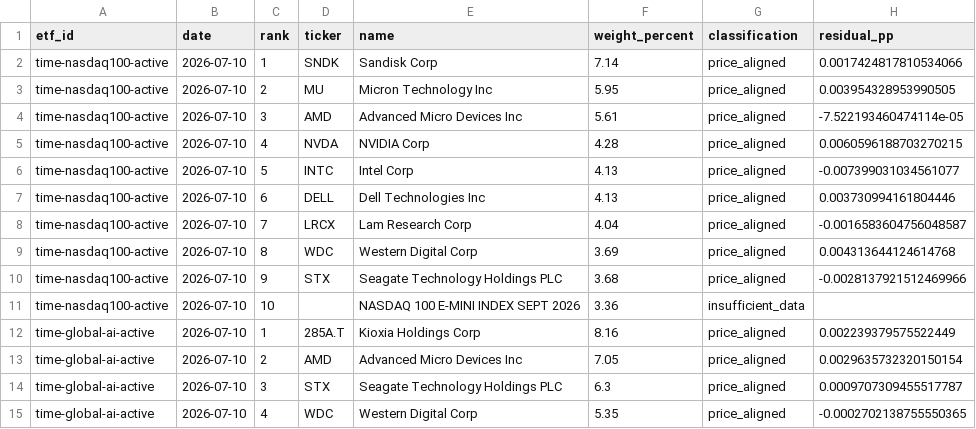
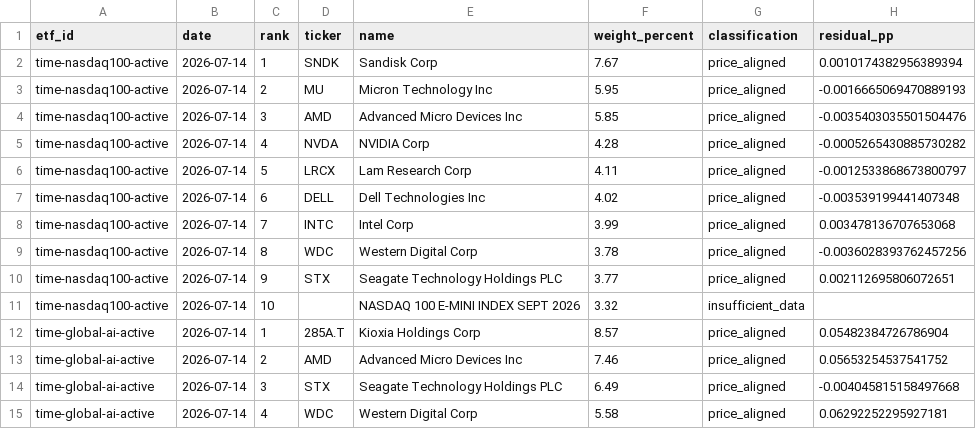
Before and after one commit to SonChangGi/etf-tracking, a CSV file: data/latest-summary.csv, drawn as a sheet; only a part is shown; the diff covers the shown part only.

```diff
--- a/data/latest-summary.csv
+++ b/data/latest-summary.csv
@@ -1,15 +1,15 @@
 etf_id,date,rank,ticker,name,weight_percent,classification,residual_pp
-time-nasdaq100-active,2026-07-10,1,SNDK,Sandisk Corp,7.14,price_aligned,0.0017424817810534066
-time-nasdaq100-active,2026-07-10,2,MU,Micron Technology Inc,5.95,price_aligned,0.003954328953990505
-time-nasdaq100-active,2026-07-10,3,AMD,Advanced Micro Devices Inc,5.61,price_aligned,-7.522193460474114e-05
-time-nasdaq100-active,2026-07-10,4,NVDA,NVIDIA Corp,4.28,price_aligned,0.0060596188703270215
-time-nasdaq100-active,2026-07-10,5,INTC,Intel Corp,4.13,price_aligned,-0.007399031034561077
-time-nasdaq100-active,2026-07-10,6,DELL,Dell Technologies Inc,4.13,price_aligned,0.003730994161804446
-time-nasdaq100-active,2026-07-10,7,LRCX,Lam Research Corp,4.04,price_aligned,-0.0016583604756048587
-time-nasdaq100-active,2026-07-10,8,WDC,Western Digital Corp,3.69,price_aligned,0.004313644124614768
-time-nasdaq100-active,2026-07-10,9,STX,Seagate Technology Holdings PLC,3.68,price_aligned,-0.0028137921512469966
-time-nasdaq100-active,2026-07-10,10,,NASDAQ 100 E-MINI INDEX SEPT 2026,3.36,insufficient_data,
-time-global-ai-active,2026-07-10,1,285A.T,Kioxia Holdings Corp,8.16,price_aligned,0.002239379575522449
-time-global-ai-active,2026-07-10,2,AMD,Advanced Micro Devices Inc,7.05,price_aligned,0.0029635732320150154
-time-global-ai-active,2026-07-10,3,STX,Seagate Technology Holdings PLC,6.3,price_aligned,0.0009707309455517787
-time-global-ai-active,2026-07-10,4,WDC,Western Digital Corp,5.35,price_aligned,-0.0002702138755550365
+time-nasdaq100-active,2026-07-14,1,SNDK,Sandisk Corp,7.67,price_aligned,0.0010174382956389394
+time-nasdaq100-active,2026-07-14,2,MU,Micron Technology Inc,5.95,price_aligned,-0.0016665069470889193
+time-nasdaq100-active,2026-07-14,3,AMD,Advanced Micro Devices Inc,5.85,price_aligned,-0.0035403035501504476
+time-nasdaq100-active,2026-07-14,4,NVDA,NVIDIA Corp,4.28,price_aligned,-0.0005265430885730282
+time-nasdaq100-active,2026-07-14,5,LRCX,Lam Research Corp,4.11,price_aligned,-0.0012533868673800797
+time-nasdaq100-active,2026-07-14,6,DELL,Dell Technologies Inc,4.02,price_aligned,-0.003539199441407348
+time-nasdaq100-active,2026-07-14,7,INTC,Intel Corp,3.99,price_aligned,0.003478136707653068
+time-nasdaq100-active,2026-07-14,8,WDC,Western Digital Corp,3.78,price_aligned,-0.0036028393762457256
+time-nasdaq100-active,2026-07-14,9,STX,Seagate Technology Holdings PLC,3.77,price_aligned,0.002112695806072651
+time-nasdaq100-active,2026-07-14,10,,NASDAQ 100 E-MINI INDEX SEPT 2026,3.32,insufficient_data,
+time-global-ai-active,2026-07-14,1,285A.T,Kioxia Holdings Corp,8.57,price_aligned,0.05482384726786904
+time-global-ai-active,2026-07-14,2,AMD,Advanced Micro Devices Inc,7.46,price_aligned,0.05653254537541752
+time-global-ai-active,2026-07-14,3,STX,Seagate Technology Holdings PLC,6.49,price_aligned,-0.004045815158497668
+time-global-ai-active,2026-07-14,4,WDC,Western Digital Corp,5.58,price_aligned,0.06292252295927181
```
Also changed, not shown: 2 added rows, 2 removed rows and 58 edited cells elsewhere in this file, 9 other files.
